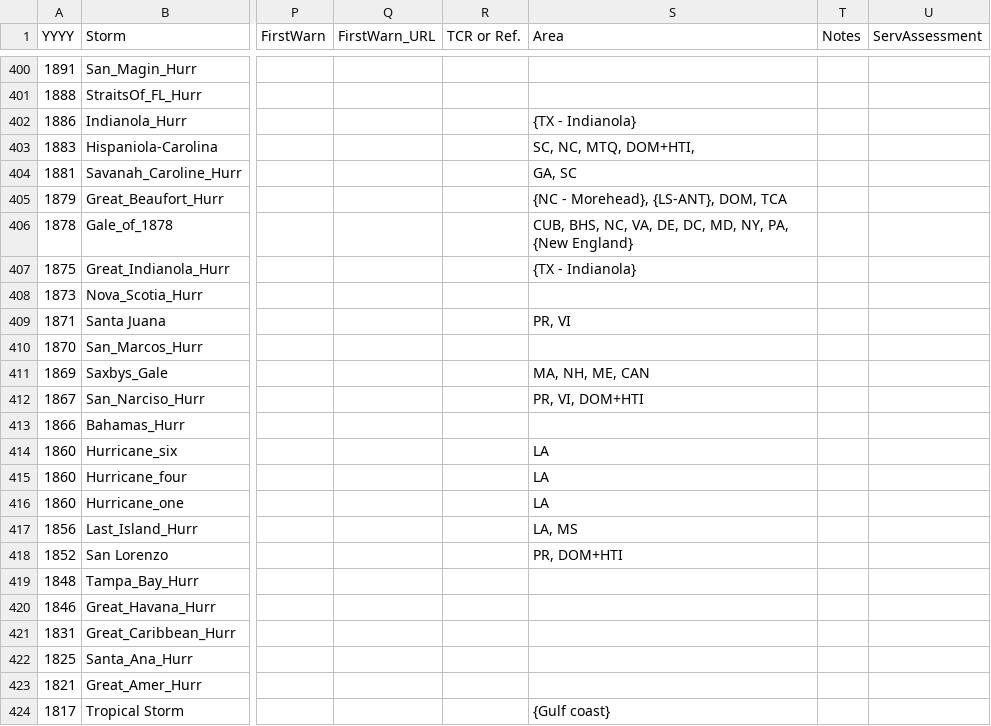
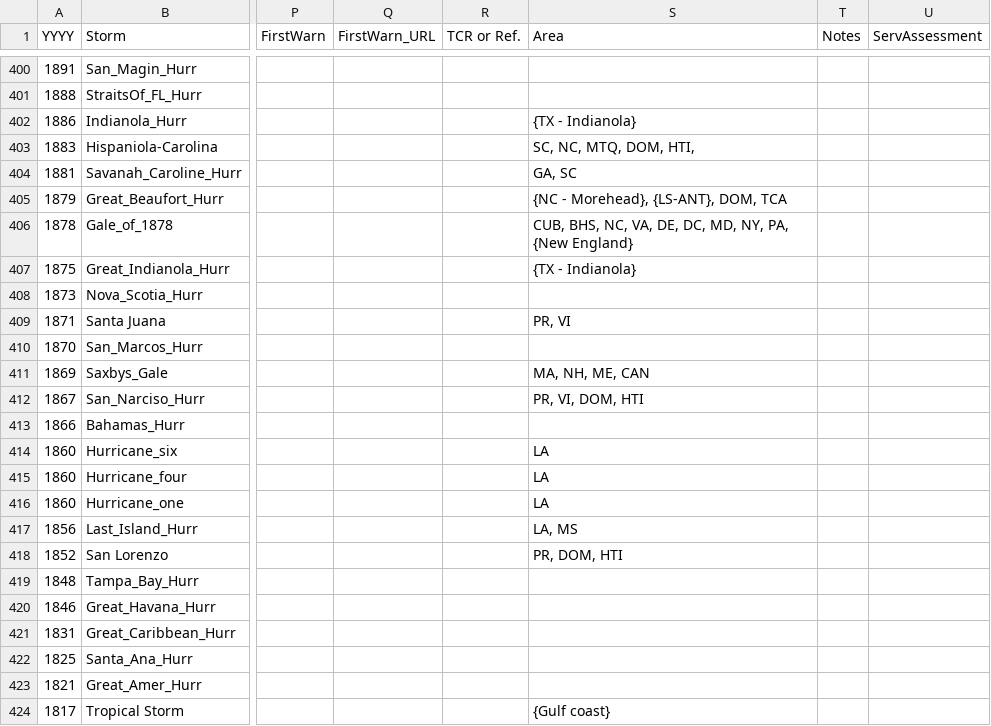
Before and after one commit to ArthurTaylorNWS/atlHist, a CSV file: atlCSV.csv, drawn as a sheet; only a part is shown, gaps mark what is left out; the diff covers the shown part only; the diff names each change by its address in the sheet, - before the commit and + after, or states it on an @@ line.

```diff
--- a/atlCSV.csv
+++ b/atlCSV.csv
-S403 (Area): SC, NC, MTQ, DOM+HTI,
+S403 (Area): SC, NC, MTQ, DOM, HTI,
-S412 (Area): PR, VI, DOM+HTI
+S412 (Area): PR, VI, DOM, HTI
-S418 (Area): PR, DOM+HTI
+S418 (Area): PR, DOM, HTI
```
Also changed, not shown: 7 edited cells elsewhere in this file, 1 other file.
